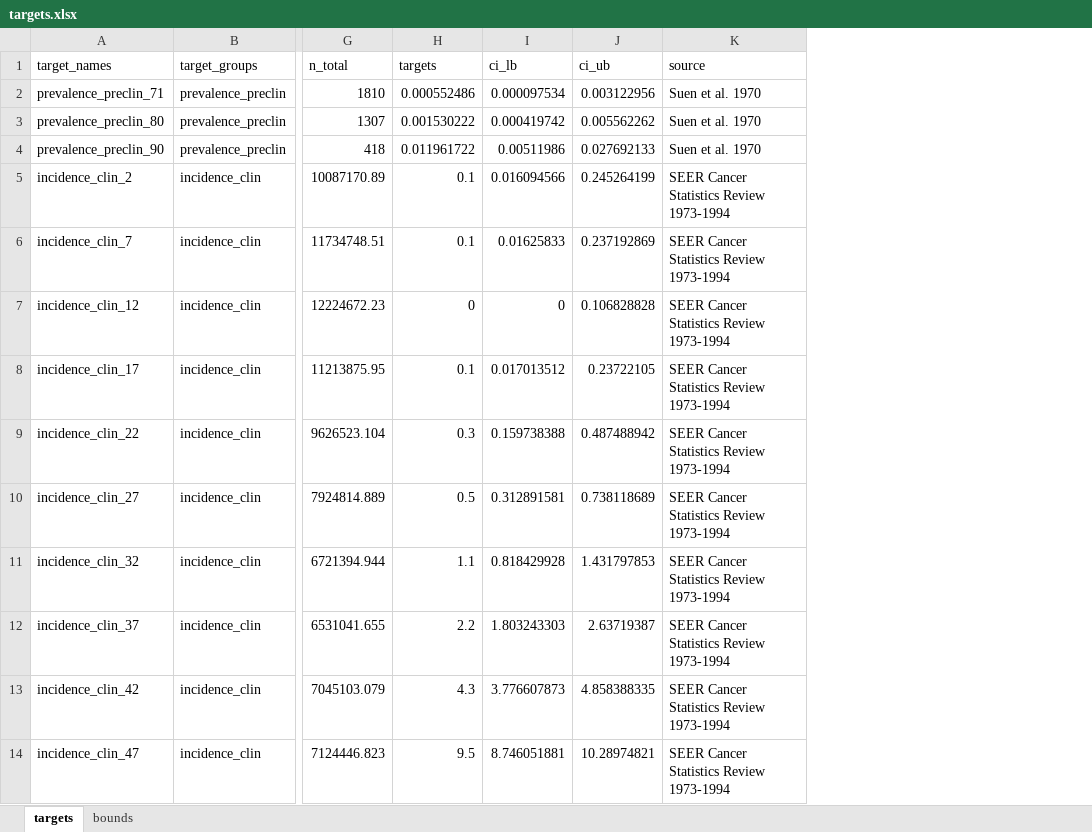
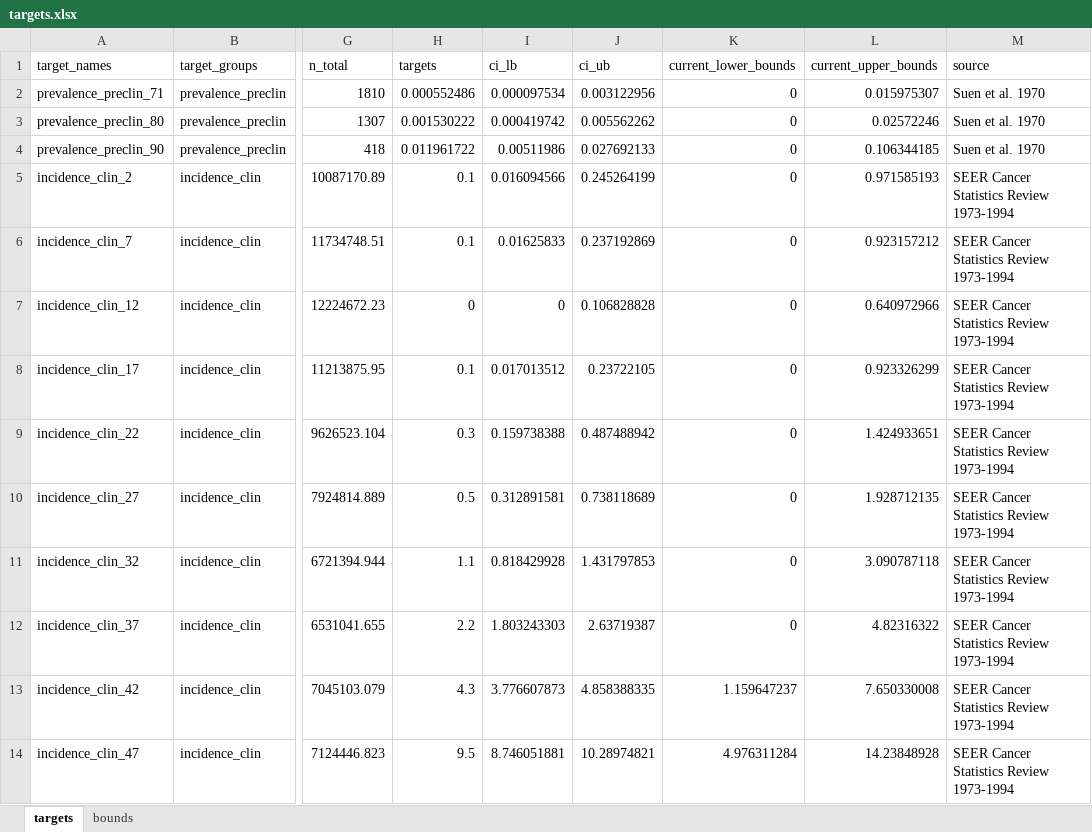
Before and after one commit to sjpi22/tutorial_cancer_modeling_des, an Excel workbook: data/bladder/targets.xlsx, sheet targets, drawn as a sheet; only a part is shown, gaps mark what is left out; values as stored, in another font and other column widths than the file's, no borders; the diff names each change by its address in the sheet, - before the commit and + after, or states it on an @@ line.

Commit message:
Update lesion multiplicity calculation, expand target starting bounds for IMABC

```diff
--- a/data/bladder/targets.xlsx (sheet targets)
+++ b/data/bladder/targets.xlsx (sheet targets)
+column K (current_lower_bounds), rows 2-14: 0 | 0 | 0 | 0 | 0 | 0 | 0 | 0 | 0 | 0 | 0 | 1.159647237 | 4.976311284
+column L (current_upper_bounds), rows 2-14: 0.015975307 | 0.02572246 | 0.106344185 | 0.971585193 | 0.923157212 | 0.640972966 | 0.923326299 | 1.424933651 | 1.928712135 | 3.090787118 | 4.82316322 | 7.650330008 | 14.23848928
```
Also changed, not shown: 8 other files.
